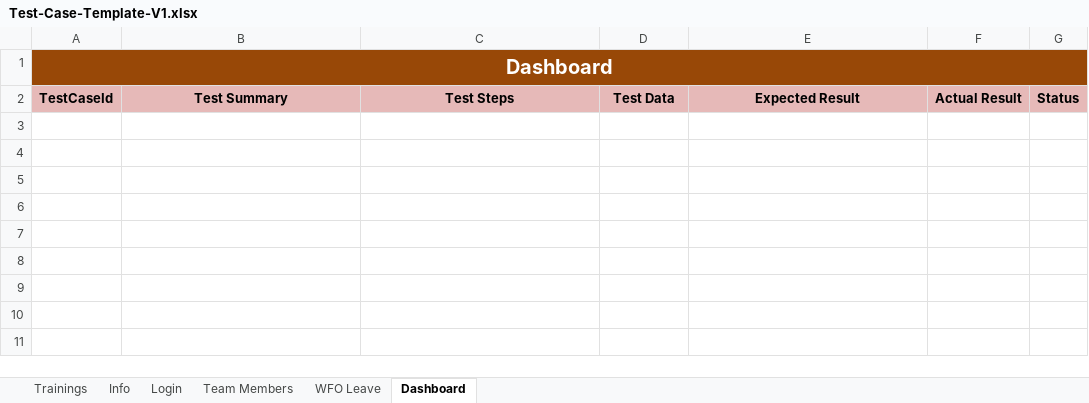
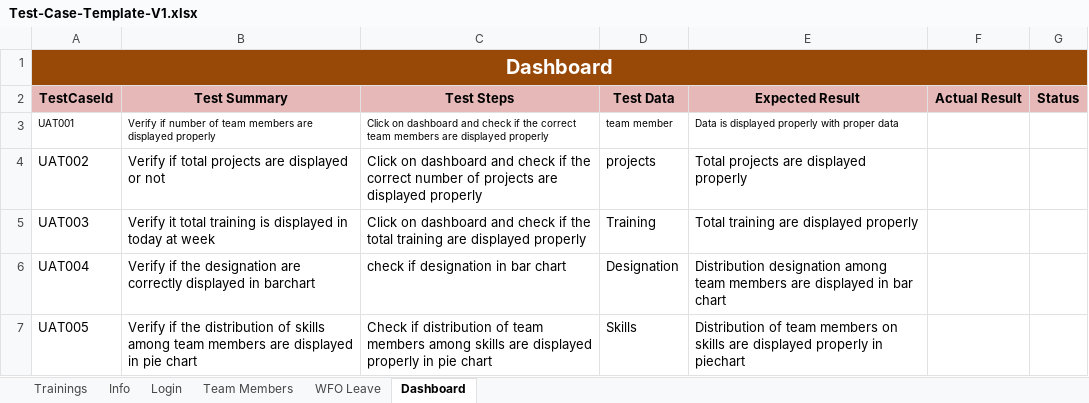
Before and after one commit to paridhigoyal23/Team-Service, an Excel workbook: documents/testings/Test-Case-Template-V1.xlsx, sheet Dashboard, drawn as a sheet; values as stored, in another font and other column widths than the file's, no borders; the diff names each change by its address in the sheet, - before the commit and + after, or states it on an @@ line.

```diff
--- a/documents/testings/Test-Case-Template-V1.xlsx (sheet Dashboard)
+++ b/documents/testings/Test-Case-Template-V1.xlsx (sheet Dashboard)
+row 3: UAT001 | Verify if number of team members are displayed properly | Click on dashboard and check if the correct team members are displayed properly | team member | Data is displayed properly with proper data
+row 4: UAT002 | Verify if total projects are displayed or not | Click on dashboard and check if the correct number of projects are displayed properly | projects | Total projects are displayed properly
+row 5: UAT003 | Verify it total training is displayed in today at week | Click on dashboard and check if the total training are displayed properly | Training | Total training are displayed properly
+row 6: UAT004 | Verify if the designation are correctly displayed in barchart | check if designation in bar chart | Designation | Distribution designation among team members are displayed in bar chart
+row 7: UAT005 | Verify if the distribution of skills among team members are displayed in pie chart | Check if distribution of team members among skills are displayed properly in pie chart | Skills | Distribution of team members on skills are displayed properly in piechart
```
Also changed, not shown: documents/activity-tracker.xlsx, 21 other files.
